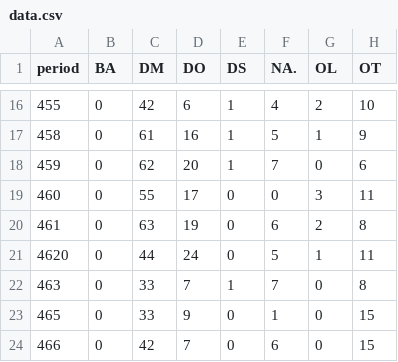
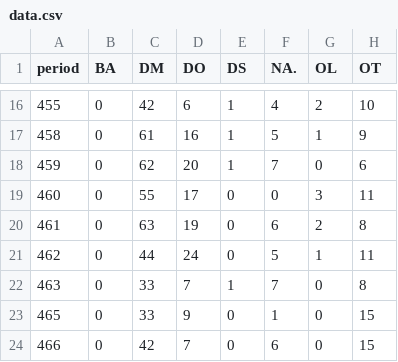
Before and after one commit to rudeboybert/live-data, a CSV file: data/data.csv, drawn as a sheet; only a part is shown, gaps mark what is left out; the diff names each change by its address in the sheet, - before the commit and + after, or states it on an @@ line.

Commit message:
fix data error

```diff
--- a/data/data.csv
+++ b/data/data.csv
-A21 (period): 4620
+A21 (period): 462
```
